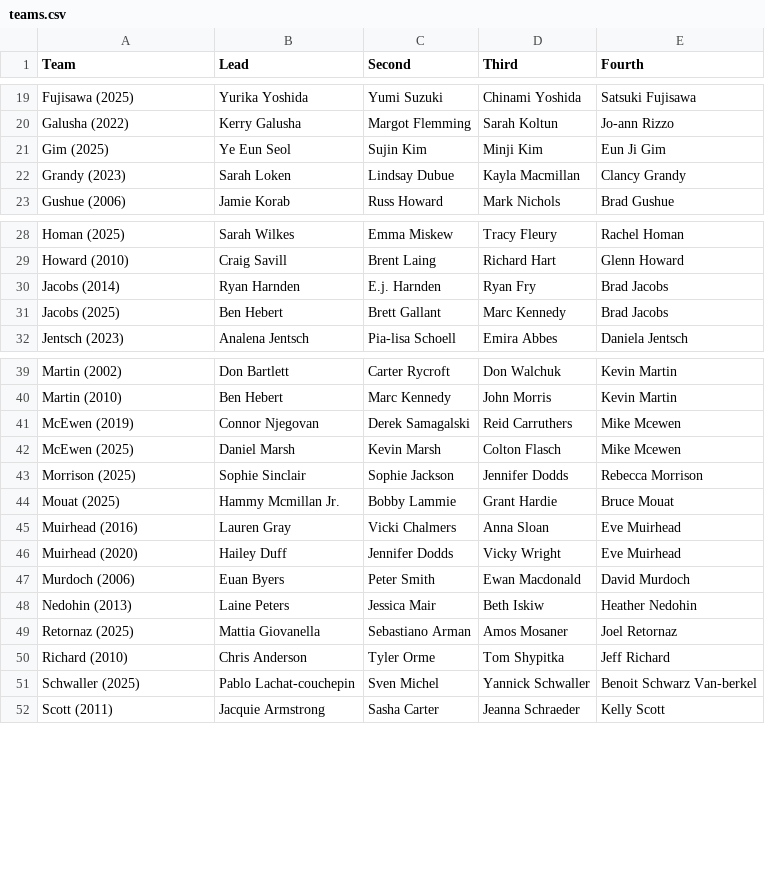
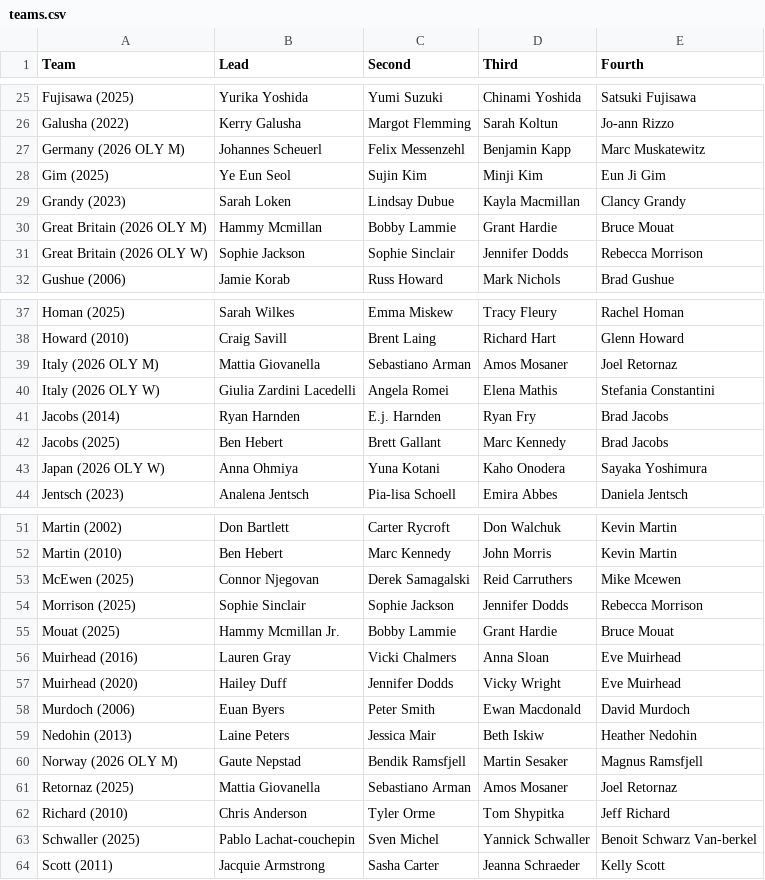
Before and after one commit to langlaismax/ICEPULSE, a CSV file: data/teams.csv, drawn as a sheet; only a part is shown, gaps mark what is left out; the diff covers the shown part only.

```diff
--- a/data/teams.csv
+++ b/data/teams.csv
@@ -20,4 +26,7 @@ Fujisawa (2025),Yurika Yoshida,Yumi Suzuki,Chinami Yoshida,Satsuki Fujisawa
 Galusha (2022),Kerry Galusha,Margot Flemming,Sarah Koltun,Jo-ann Rizzo
+Germany (2026 OLY M),Johannes Scheuerl,Felix Messenzehl,Benjamin Kapp,Marc Muskatewitz
 Gim (2025),Ye Eun Seol,Sujin Kim,Minji Kim,Eun Ji Gim
 Grandy (2023),Sarah Loken,Lindsay Dubue,Kayla Macmillan,Clancy Grandy
+Great Britain (2026 OLY M),Hammy Mcmillan,Bobby Lammie,Grant Hardie,Bruce Mouat
+Great Britain (2026 OLY W),Sophie Jackson,Sophie Sinclair,Jennifer Dodds,Rebecca Morrison
 Gushue (2006),Jamie Korab,Russ Howard,Mark Nichols,Brad Gushue
@@ -29,4 +38,7 @@ Homan (2025),Sarah Wilkes,Emma Miskew,Tracy Fleury,Rachel Homan
 Howard (2010),Craig Savill,Brent Laing,Richard Hart,Glenn Howard
+Italy (2026 OLY M),Mattia Giovanella,Sebastiano Arman,Amos Mosaner,Joel Retornaz
+Italy (2026 OLY W),Giulia Zardini Lacedelli,Angela Romei,Elena Mathis,Stefania Constantini
 Jacobs (2014),Ryan Harnden,E.j. Harnden,Ryan Fry,Brad Jacobs
 Jacobs (2025),Ben Hebert,Brett Gallant,Marc Kennedy,Brad Jacobs
+Japan (2026 OLY W),Anna Ohmiya,Yuna Kotani,Kaho Onodera,Sayaka Yoshimura
 Jentsch (2023),Analena Jentsch,Pia-lisa Schoell,Emira Abbes,Daniela Jentsch
@@ -40,4 +52,3 @@ Martin (2002),Don Bartlett,Carter Rycroft,Don Walchuk,Kevin Martin
 Martin (2010),Ben Hebert,Marc Kennedy,John Morris,Kevin Martin
-McEwen (2019),Connor Njegovan,Derek Samagalski,Reid Carruthers,Mike Mcewen
-McEwen (2025),Daniel Marsh,Kevin Marsh,Colton Flasch,Mike Mcewen
+McEwen (2025),Connor Njegovan,Derek Samagalski,Reid Carruthers,Mike Mcewen
 Morrison (2025),Sophie Sinclair,Sophie Jackson,Jennifer Dodds,Rebecca Morrison
@@ -48,2 +59,3 @@ Murdoch (2006),Euan Byers,Peter Smith,Ewan Macdonald,David Murdoch
 Nedohin (2013),Laine Peters,Jessica Mair,Beth Iskiw,Heather Nedohin
+Norway (2026 OLY M),Gaute Nepstad,Bendik Ramsfjell,Martin Sesaker,Magnus Ramsfjell
 Retornaz (2025),Mattia Giovanella,Sebastiano Arman,Amos Mosaner,Joel Retornaz
```
Also changed, not shown: 13 added rows elsewhere in this file, 1 other file.
